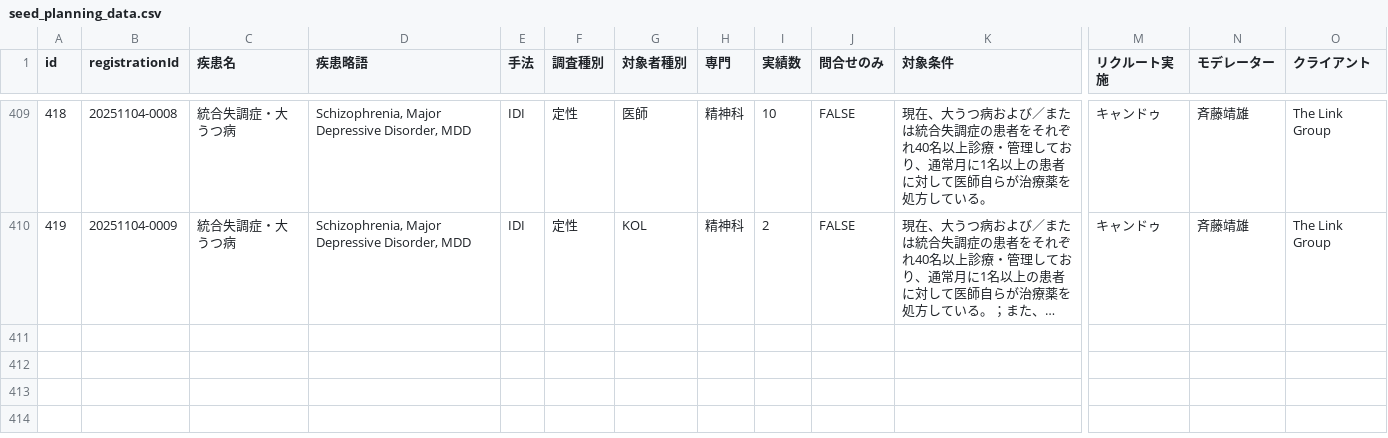
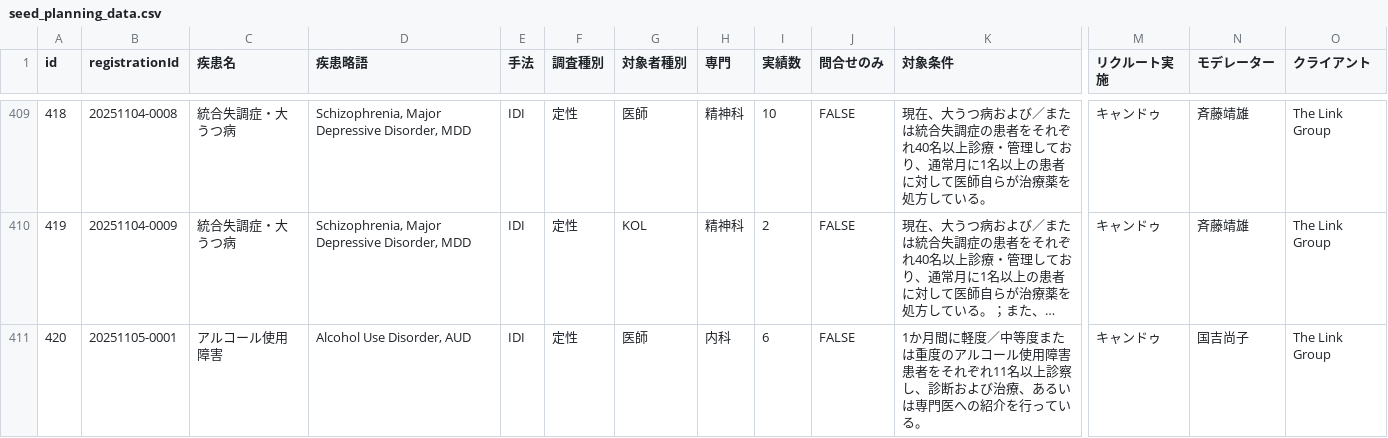
Before and after one commit to Yoshi-Seed/global, a CSV file: project-tracker/seed_planning_data.csv, drawn as a sheet; only a part is shown, gaps mark what is left out; long unchanged cells end in …; rows hold the shown columns only; the diff names each change by its address in the sheet, - before the commit and + after, or states it on an @@ line.

Commit message:
Add project: アルコール使用障害

```diff
--- a/project-tracker/seed_planning_data.csv
+++ b/project-tracker/seed_planning_data.csv
+row 411: 420 | 20251105-0001 | アルコール使用障害 | Alcohol Use Disorder, AUD | IDI | 定性 | 医師 | 内科 | 6 | FALSE | 1か月間に軽度／中等度または重度のアルコール使用障害患者をそれぞれ11名以上診察し、診断および治療、あるいは専門医への紹介を行っている。 | キャンドゥ | 国吉尚子 | The Link Group
```
